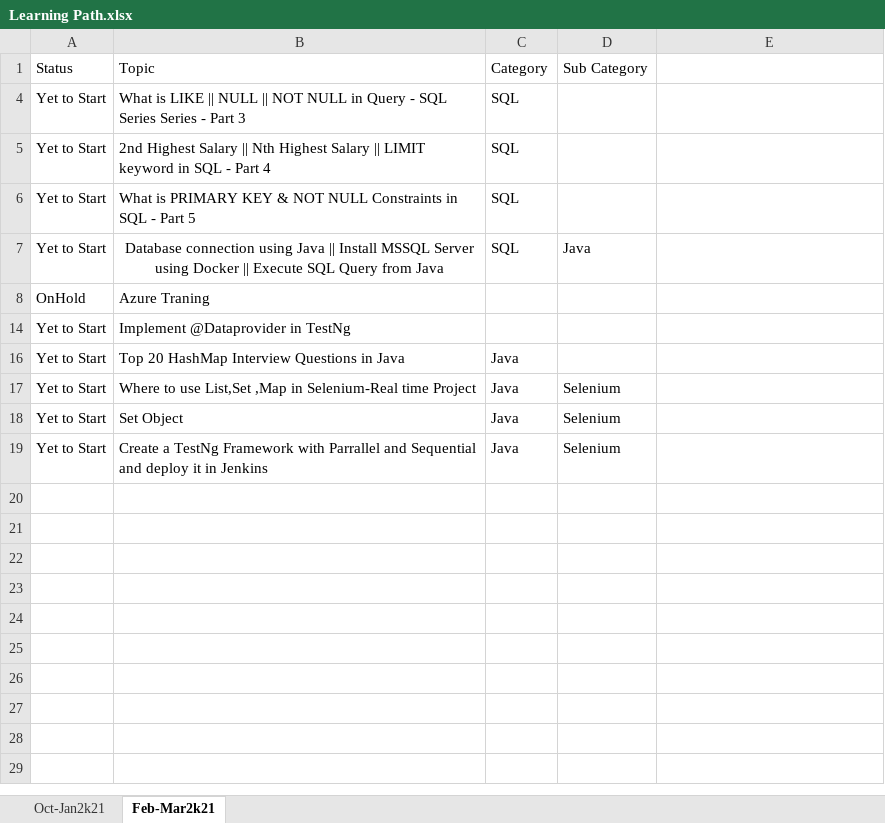
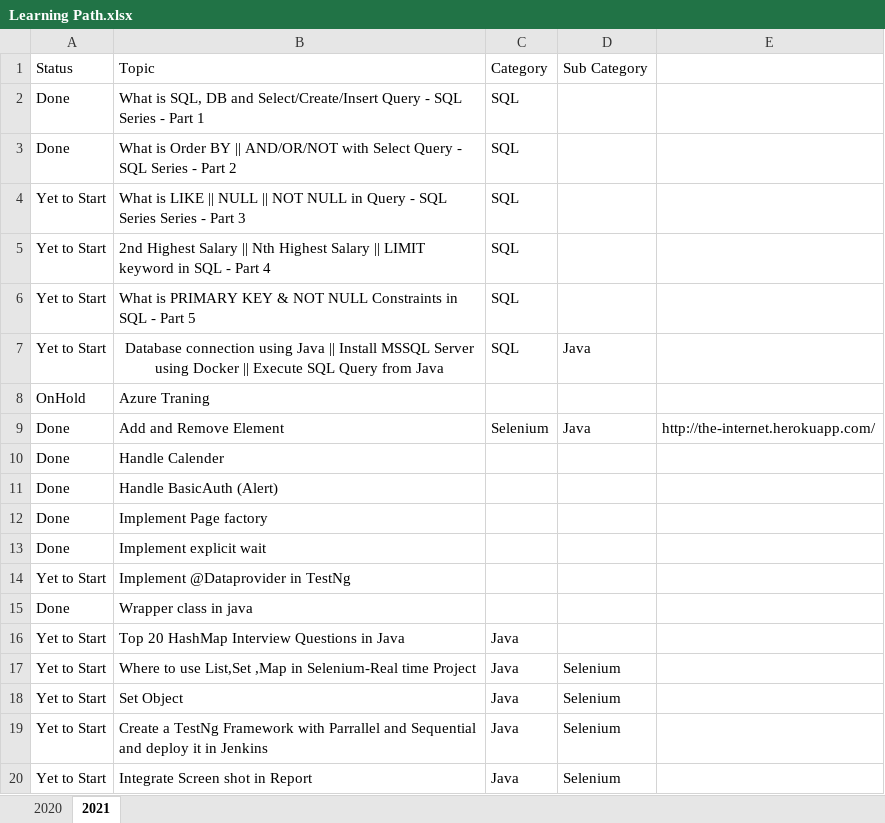
Before and after one commit to mrsharadrana/AWS-Selenium, an Excel workbook: Learning Path.xlsx, sheet 2021, drawn as a sheet; values as stored, in another font and other column widths than the file's, no borders; conditional formats not drawn; the diff names each change by its address in the sheet, - before the commit and + after, or states it on an @@ line.

```diff
--- a/Learning Path.xlsx (sheet 2021)
+++ b/Learning Path.xlsx (sheet 2021)
-sheet tab: Oct-Jan2k21
+sheet tab: 2020
-sheet tab: Feb-Mar2k21
+sheet tab: 2021
@@ row 2 unhidden: Done | What is SQL, DB and Select/Create/Insert Query - SQL Series - Part 1 | SQL @@
@@ row 3 unhidden: Done | What is Order BY || AND/OR/NOT with Select Query - SQL Series - Part 2 | SQL @@
@@ row 9 unhidden: Done | Add and Remove Element | Selenium | Java | http://the-internet.herokuapp.com/ @@
@@ row 10 unhidden: Done | Handle Calender @@
@@ row 11 unhidden: Done | Handle BasicAuth (Alert) @@
@@ row 12 unhidden: Done | Implement Page factory @@
@@ row 13 unhidden: Done | Implement explicit wait @@
@@ row 15 unhidden: Done | Wrapper class in java @@
+row 20: Yet to Start | Integrate Screen shot in Report | Java | Selenium
```
Also changed, not shown: sheet 2020.
